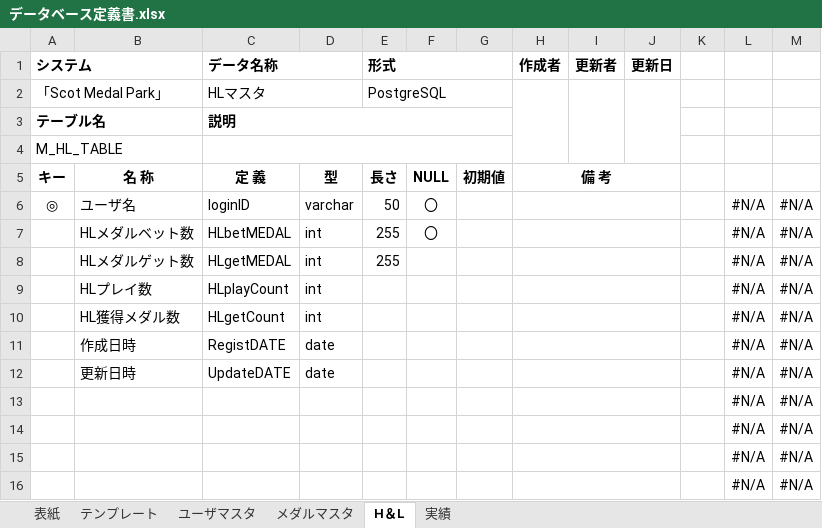
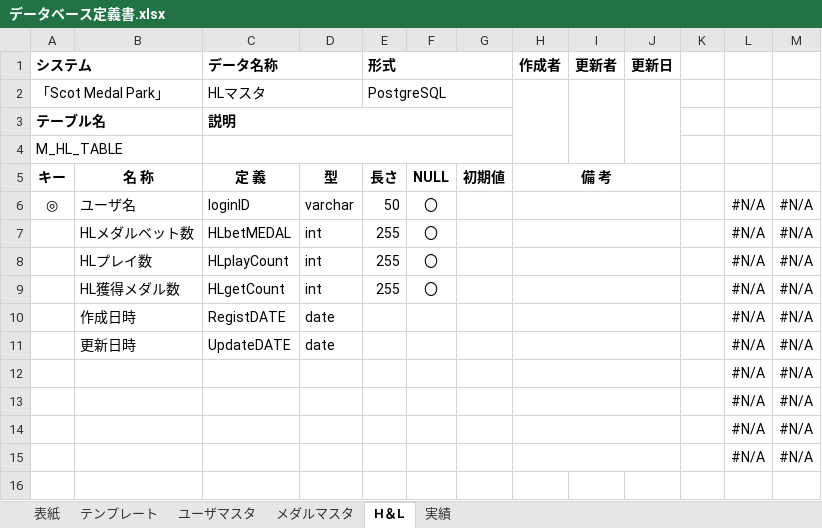
Before and after one commit to Fir4fly/Graduation-Project_specification, an Excel workbook: データベース定義書.xlsx, sheet H＆L, drawn as a sheet; values as stored, in another font and other column widths than the file's, no borders; removed rows and columns are numbered as before the commit, all else as after; the diff names each change by its address in the sheet, - before the commit and + after, or states it on an @@ line.

```diff
--- a/データベース定義書.xlsx (sheet H＆L)
+++ b/データベース定義書.xlsx (sheet H＆L)
-row 8:  | HLメダルゲット数 | HLgetMEDAL | int | 255 |  |  |  |  |  |  | #N/A | #N/A
-E8:E9 (形式): (empty)
+E8:E9 (形式): 255
-F8:F9: (empty)
+F8:F9: 〇
```
Also changed, not shown: sheet 実績, formulas that keep their value, 画面設計書.xlsx, 総合制作実習＿ガントチャート.xlsx.
